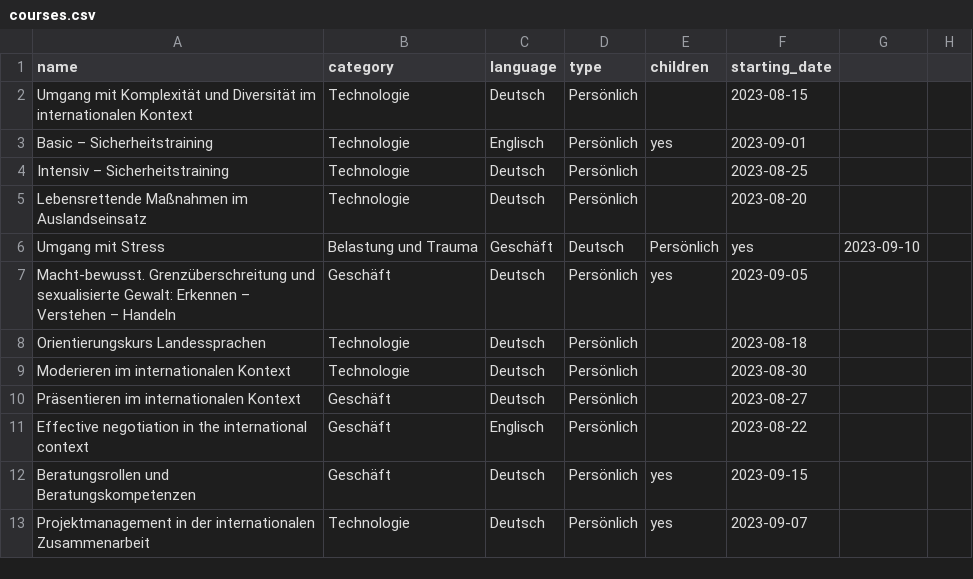
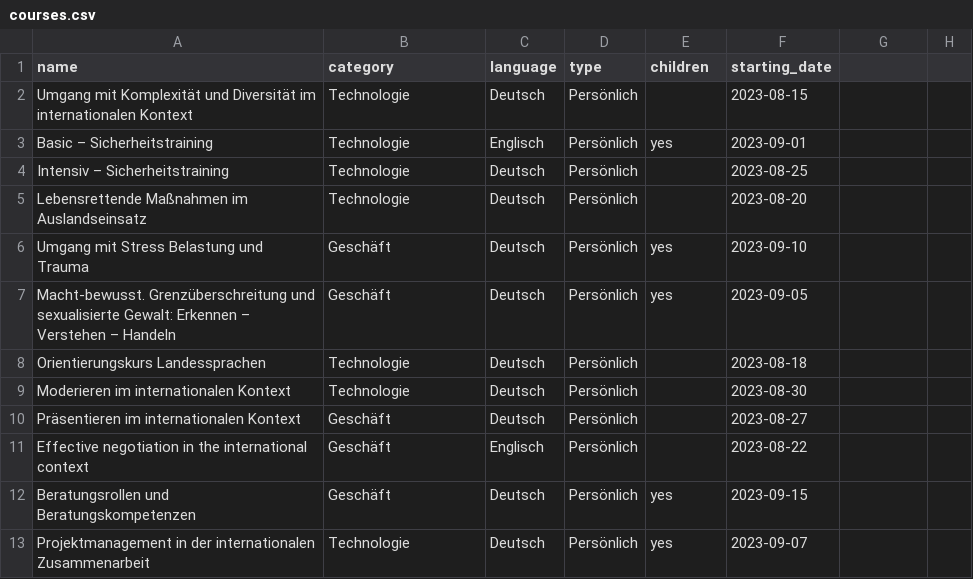
Before and after one commit to philthemoser/kursatlas, a CSV file: courses.csv, drawn as a sheet; only a part is shown; removed rows and columns are numbered as before the commit, all else as after; the diff names each change by its address in the sheet, - before the commit and + after, or states it on an @@ line.

Commit message:
Update courses.csv

```diff
--- a/courses.csv
+++ b/courses.csv
-row 6: Umgang mit Stress | Belastung und Trauma | Geschäft | Deutsch | Persönlich | yes | 2023-09-10
+row 6: Umgang mit Stress Belastung und Trauma | Geschäft | Deutsch | Persönlich | yes | 2023-09-10
```
